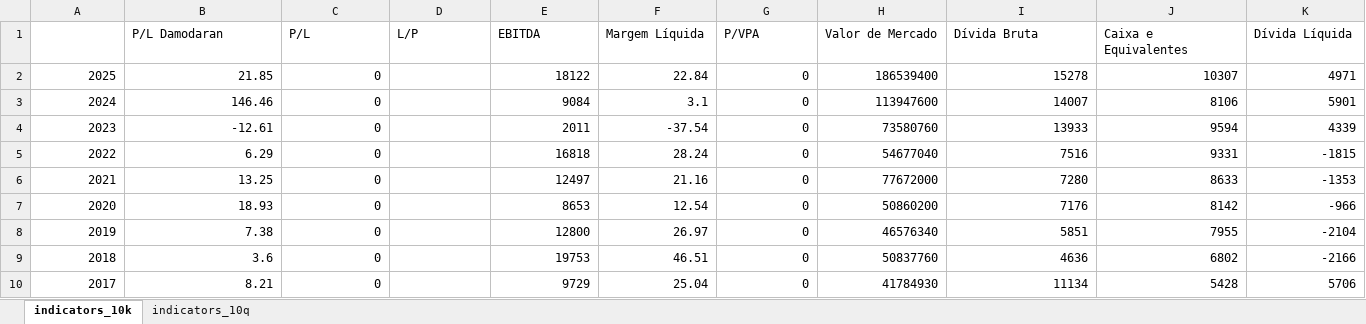
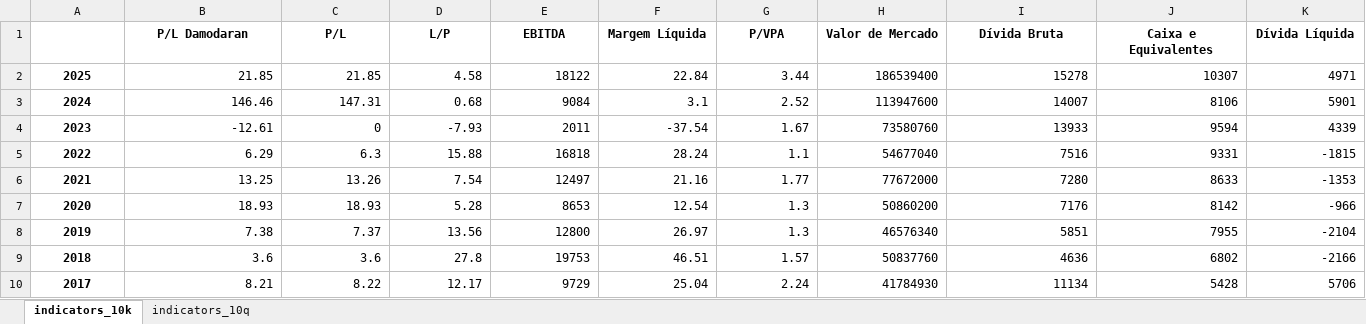
Before and after one commit to vsaito10/analise-fundamentalista, an Excel workbook: analise_eua/semicondutores/micron/mu_indicators.xlsx, sheet indicators_10k, drawn as a sheet; only a part is shown; values as stored, in another font and other column widths than the file's, no borders; the diff covers the shown part only; the diff names each change by its address in the sheet, - before the commit and + after, or states it on an @@ line.

```diff
--- a/analise_eua/semicondutores/micron/mu_indicators.xlsx (sheet indicators_10k)
+++ b/analise_eua/semicondutores/micron/mu_indicators.xlsx (sheet indicators_10k)
@@ B1:K1 bold: off → on, alignment: left → center @@
@@ A2:A10 bold: off → on, alignment: right → center @@
-C2 (P/L): 0
+C2 (P/L): 21.85
-D2 (L/P): (empty)
+D2 (L/P): 4.58
-G2 (P/VPA): 0
+G2 (P/VPA): 3.44
-C3 (P/L): 0
+C3 (P/L): 147.31
-D3 (L/P): (empty)
+D3 (L/P): 0.68
-G3 (P/VPA): 0
+G3 (P/VPA): 2.52
-D4 (L/P): (empty)
+D4 (L/P): -7.93
-G4 (P/VPA): 0
+G4 (P/VPA): 1.67
-C5 (P/L): 0
+C5 (P/L): 6.3
-D5 (L/P): (empty)
+D5 (L/P): 15.88
-G5 (P/VPA): 0
+G5 (P/VPA): 1.1
-C6 (P/L): 0
+C6 (P/L): 13.26
-D6 (L/P): (empty)
+D6 (L/P): 7.54
-G6 (P/VPA): 0
+G6 (P/VPA): 1.77
-C7 (P/L): 0
+C7 (P/L): 18.93
-D7 (L/P): (empty)
+D7 (L/P): 5.28
-G7:G8 (P/VPA): 0
+G7:G8 (P/VPA): 1.3
-C8 (P/L): 0
+C8 (P/L): 7.37
-D8 (L/P): (empty)
+D8 (L/P): 13.56
-C9 (P/L): 0
+C9 (P/L): 3.6
-D9 (L/P): (empty)
+D9 (L/P): 27.8
-G9 (P/VPA): 0
+G9 (P/VPA): 1.57
-C10 (P/L): 0
+C10 (P/L): 8.22
-D10 (L/P): (empty)
+D10 (L/P): 12.17
-G10 (P/VPA): 0
+G10 (P/VPA): 2.24
```
Also changed, not shown: cell formats elsewhere in this sheet, sheet indicators_10q, analise_eua/semicondutores/micron/mu_10q.xlsx.
